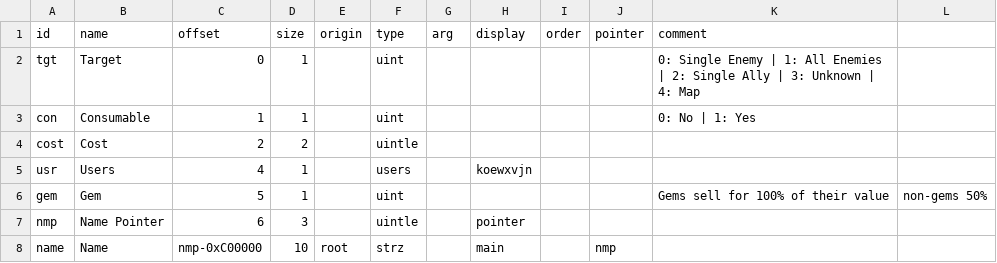
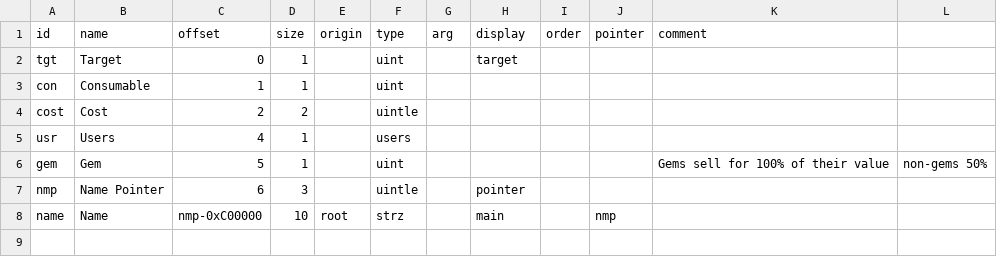
Before and after one commit to andrew-vant/romtool, a TSV file: src/romtool/maps/7th Saga (US)/structs/item.tsv, drawn as a sheet.

Commit message:
Update 7th map for docs purposes
Fixed crossrefs. Renamed a couple fields. Removed old comments that are
no longer necessary with current bitfield types and better crossref
handling.

```diff
--- a/src/romtool/maps/7th Saga (US)/structs/item.tsv
+++ b/src/romtool/maps/7th Saga (US)/structs/item.tsv
@@ -1,6 +1,6 @@
 id	name	offset	size	origin	type	arg	display	order	pointer	comment	
-tgt	Target	0	1		uint					0: Single Enemy | 1: All Enemies | 2: Single Ally | 3: Unknown | 4: Map	
-con	Consumable	1	1		uint					0: No | 1: Yes	
+tgt	Target	0	1		uint		target				
+con	Consumable	1	1		uint						
 cost	Cost	2	2		uintle						
-usr	Users	4	1		users		koewxvjn				
+usr	Users	4	1		users						
 gem	Gem	5	1		uint					Gems sell for 100% of their value	 non-gems 50%
```
Also changed, not shown: src/romtool/maps/7th Saga (US)/structs/armor.tsv, src/romtool/maps/7th Saga (US)/structs/shops.tsv, 3 other files.
